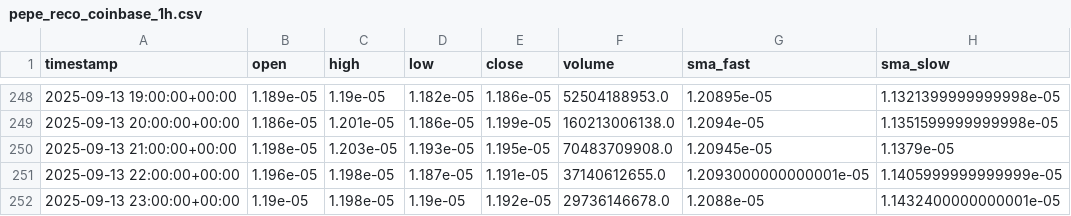
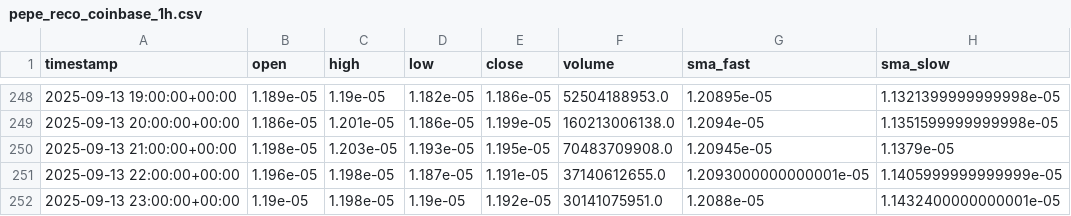
Before and after one commit to gerbermart/martingerber.xyz, a CSV file: reports/pepe/pepe_reco_coinbase_1h.csv, drawn as a sheet; only a part is shown, gaps mark what is left out; the diff names each change by its address in the sheet, - before the commit and + after, or states it on an @@ line.

Commit message:
auto: coinbase PEPE/USDT 1h @ 2025-09-13T23-40Z

```diff
--- a/reports/pepe/pepe_reco_coinbase_1h.csv
+++ b/reports/pepe/pepe_reco_coinbase_1h.csv
-F252 (volume): 29736146678.0
+F252 (volume): 30141075951.0
```
Also changed, not shown: 1 other file.
